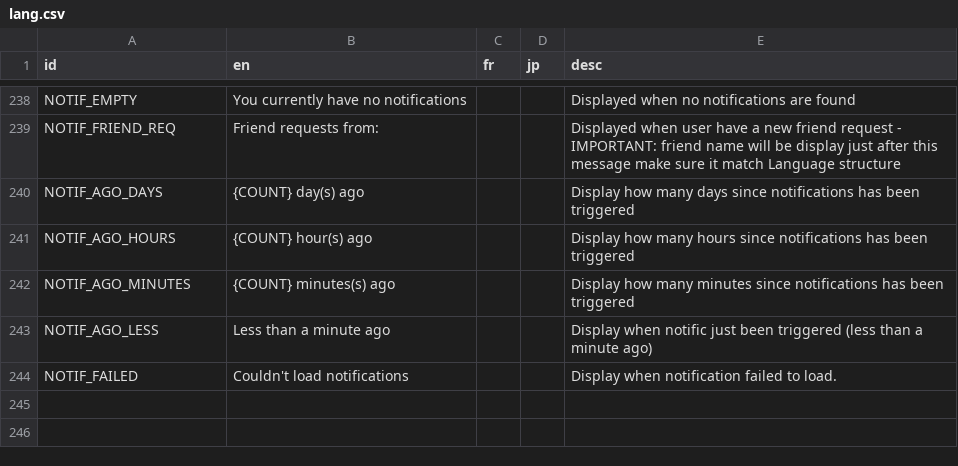
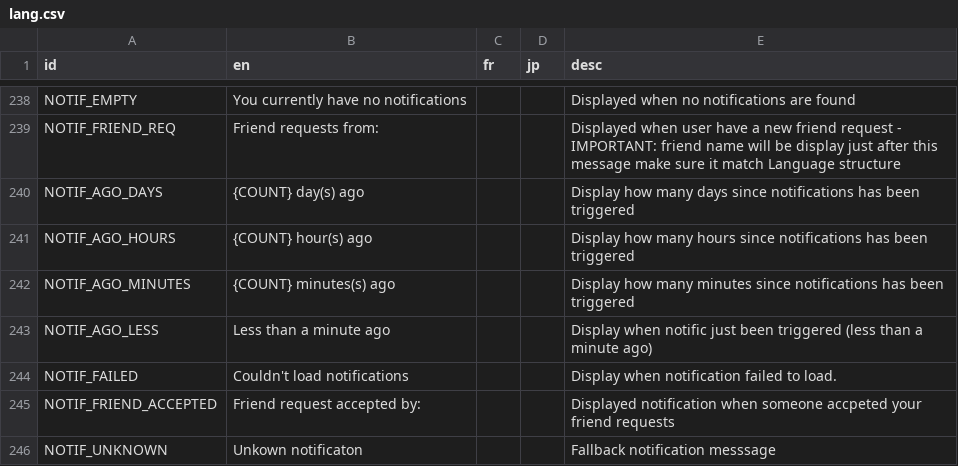
Before and after one commit to victorviterbo/Transcendance, a CSV file: services/frontend/public/localization/lang.csv, drawn as a sheet; only a part is shown, gaps mark what is left out; the diff names each change by its address in the sheet, - before the commit and + after, or states it on an @@ line.

Commit message:
[UPDATE]: language data

```diff
--- a/services/frontend/public/localization/lang.csv
+++ b/services/frontend/public/localization/lang.csv
+row 245: NOTIF_FRIEND_ACCEPTED | Friend request accepted by: |  |  | Displayed notification when someone accpeted your friend requests
+row 246: NOTIF_UNKNOWN | Unkown notificaton |  |  | Fallback notification messsage
```
Also changed, not shown: 1 other file.
